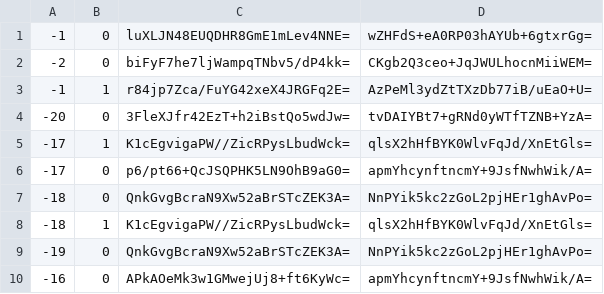
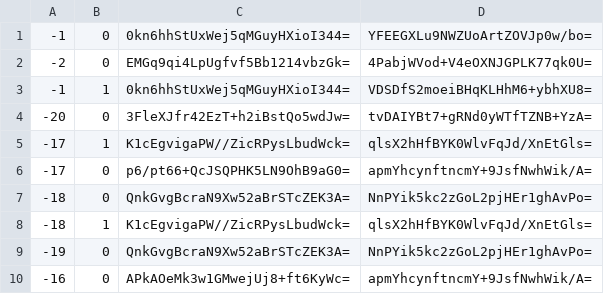
Before and after one commit to Brehtyn/brentyns.com-pipeline, a CSV file: public/unmined/tiles/zoom.-1/metadata/k.-1.0.csv, drawn as a sheet.

```diff
--- a/public/unmined/tiles/zoom.-1/metadata/k.-1.0.csv
+++ b/public/unmined/tiles/zoom.-1/metadata/k.-1.0.csv
@@ -1,4 +1,4 @@
--1,0,luXLJN48EUQDHR8GmE1mLev4NNE=,wZHFdS+eA0RP03hAYUb+6gtxrGg=
--2,0,biFyF7he7ljWampqTNbv5/dP4kk=,CKgb2Q3ceo+JqJWULhocnMiiWEM=
--1,1,r84jp7Zca/FuYG42xeX4JRGFq2E=,AzPeMl3ydZtTXzDb77iB/uEaO+U=
+-1,0,0kn6hhStUxWej5qMGuyHXioI344=,YFEEGXLu9NWZUoArtZOVJp0w/bo=
+-2,0,EMGq9qi4LpUgfvf5Bb1214vbzGk=,4PabjWVod+V4eOXNJGPLK77qk0U=
+-1,1,0kn6hhStUxWej5qMGuyHXioI344=,VDSDfS2moeiBHqKLHhM6+ybhXU8=
 -20,0,3FleXJfr42EzT+h2iBstQo5wdJw=,tvDAIYBt7+gRNd0yWTfTZNB+YzA=
```
Also changed, not shown: public/unmined/tiles/zoom.-1/metadata/k.-1.-1.csv, public/unmined/tiles/zoom.-2/metadata/k.-1.-1.csv, 18 other files.
